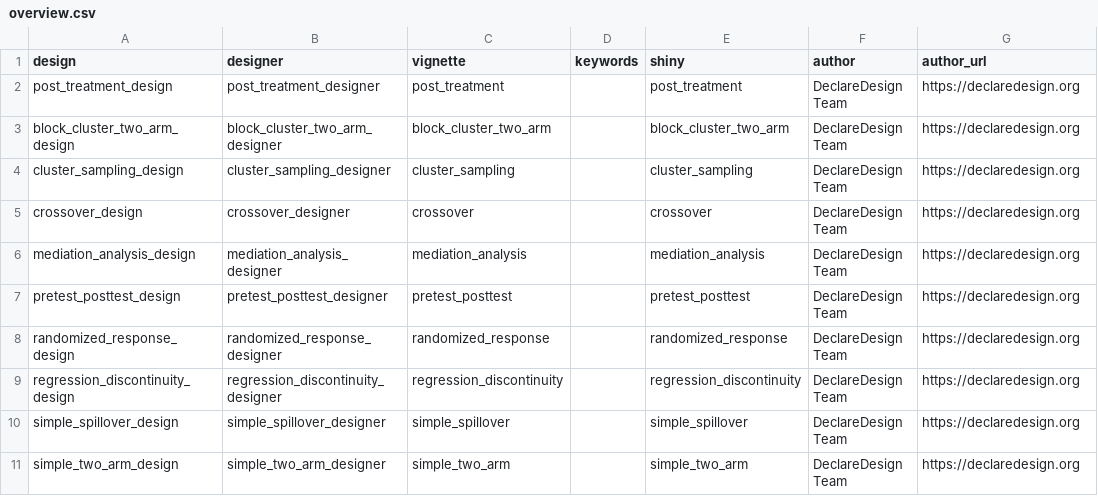
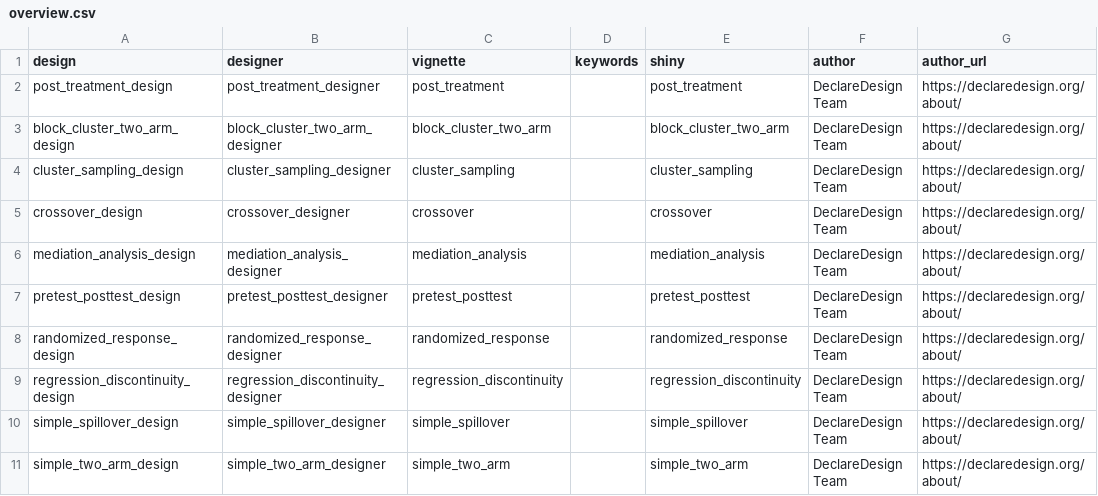
Before and after one commit to DeclareDesign/DesignLibrary, a CSV file: data/overview.csv, drawn as a sheet.

Commit message:
Updated author URL to about page

```diff
--- a/data/overview.csv
+++ b/data/overview.csv
@@ -1,11 +1,11 @@
 design,designer,vignette,keywords,shiny,author,author_url
-post_treatment_design,post_treatment_designer,post_treatment,,post_treatment,DeclareDesign Team,https://declaredesign.org
-block_cluster_two_arm_design,block_cluster_two_arm_designer,block_cluster_two_arm,,block_cluster_two_arm,DeclareDesign Team,https://declaredesign.org
-cluster_sampling_design,cluster_sampling_designer,cluster_sampling,,cluster_sampling,DeclareDesign Team,https://declaredesign.org
-crossover_design,crossover_designer,crossover,,crossover,DeclareDesign Team,https://declaredesign.org
-mediation_analysis_design,mediation_analysis_designer,mediation_analysis,,mediation_analysis,DeclareDesign Team,https://declaredesign.org
-pretest_posttest_design,pretest_posttest_designer,pretest_posttest,,pretest_posttest,DeclareDesign Team,https://declaredesign.org
-randomized_response_design,randomized_response_designer,randomized_response,,randomized_response,DeclareDesign Team,https://declaredesign.org
-regression_discontinuity_design,regression_discontinuity_designer,regression_discontinuity,,regression_discontinuity,DeclareDesign Team,https://declaredesign.org
-simple_spillover_design,simple_spillover_designer,simple_spillover,,simple_spillover,DeclareDesign Team,https://declaredesign.org
-simple_two_arm_design,simple_two_arm_designer,simple_two_arm,,simple_two_arm,DeclareDesign Team,https://declaredesign.org
+post_treatment_design,post_treatment_designer,post_treatment,,post_treatment,DeclareDesign Team,https://declaredesign.org/about/
+block_cluster_two_arm_design,block_cluster_two_arm_designer,block_cluster_two_arm,,block_cluster_two_arm,DeclareDesign Team,https://declaredesign.org/about/
+cluster_sampling_design,cluster_sampling_designer,cluster_sampling,,cluster_sampling,DeclareDesign Team,https://declaredesign.org/about/
+crossover_design,crossover_designer,crossover,,crossover,DeclareDesign Team,https://declaredesign.org/about/
+mediation_analysis_design,mediation_analysis_designer,mediation_analysis,,mediation_analysis,DeclareDesign Team,https://declaredesign.org/about/
+pretest_posttest_design,pretest_posttest_designer,pretest_posttest,,pretest_posttest,DeclareDesign Team,https://declaredesign.org/about/
+randomized_response_design,randomized_response_designer,randomized_response,,randomized_response,DeclareDesign Team,https://declaredesign.org/about/
+regression_discontinuity_design,regression_discontinuity_designer,regression_discontinuity,,regression_discontinuity,DeclareDesign Team,https://declaredesign.org/about/
+simple_spillover_design,simple_spillover_designer,simple_spillover,,simple_spillover,DeclareDesign Team,https://declaredesign.org/about/
+simple_two_arm_design,simple_two_arm_designer,simple_two_arm,,simple_two_arm,DeclareDesign Team,https://declaredesign.org/about/
```
